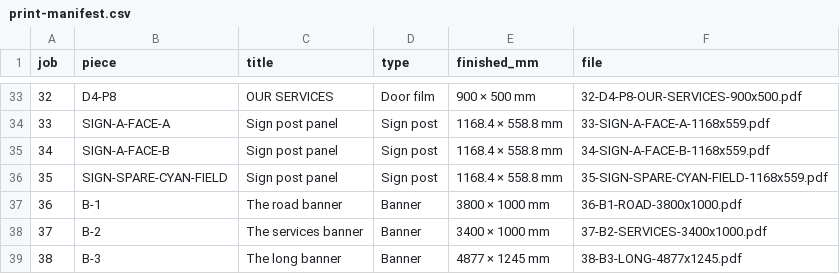
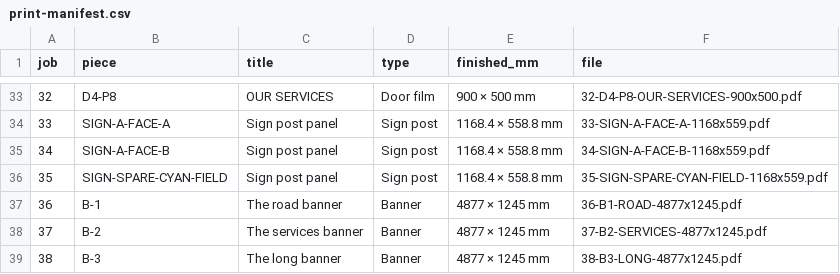
Before and after one commit to Gide26/Gide26, a CSV file: bcm/print/print-manifest.csv, drawn as a sheet; only a part is shown, gaps mark what is left out.

```diff
--- a/bcm/print/print-manifest.csv
+++ b/bcm/print/print-manifest.csv
@@ -36,4 +36,4 @@ job,piece,title,type,finished_mm,file
 35,SIGN-SPARE-CYAN-FIELD,Sign post panel,Sign post,1168.4 × 558.8 mm,35-SIGN-SPARE-CYAN-FIELD-1168x559.pdf
-36,B-1,The road banner,Banner,3800 × 1000 mm,36-B1-ROAD-3800x1000.pdf
-37,B-2,The services banner,Banner,3400 × 1000 mm,37-B2-SERVICES-3400x1000.pdf
+36,B-1,The road banner,Banner,4877 × 1245 mm,36-B1-ROAD-4877x1245.pdf
+37,B-2,The services banner,Banner,4877 × 1245 mm,37-B2-SERVICES-4877x1245.pdf
 38,B-3,The long banner,Banner,4877 × 1245 mm,38-B3-LONG-4877x1245.pdf
```
Also changed, not shown: bcm/complete/MANIFEST.csv, 44 other files.
